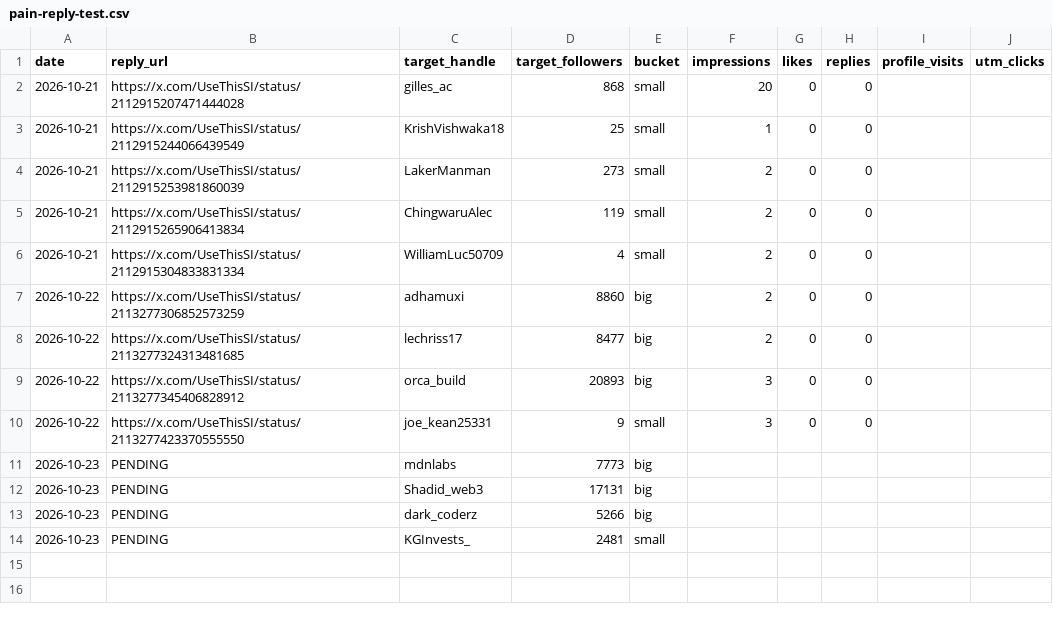
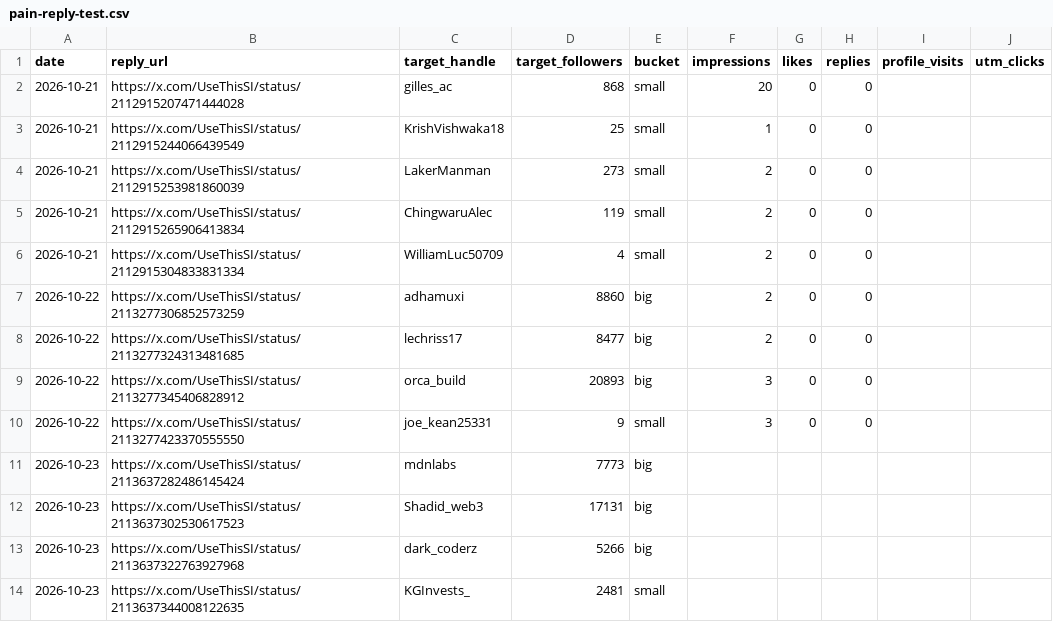
Before and after one commit to bfurry3/usethissi, a CSV file: ops/pain-reply-test.csv, drawn as a sheet.

```diff
--- a/ops/pain-reply-test.csv
+++ b/ops/pain-reply-test.csv
@@ -10,5 +10,5 @@ date,reply_url,target_handle,target_followers,bucket,impressions,likes,replies,p
 2026-10-22,https://x.com/UseThisSI/status/2113277423370555550,joe_kean25331,9,small,3,0,0,,
-2026-10-23,PENDING,mdnlabs,7773,big,,,,,
-2026-10-23,PENDING,Shadid_web3,17131,big,,,,,
-2026-10-23,PENDING,dark_coderz,5266,big,,,,,
-2026-10-23,PENDING,KGInvests_,2481,small,,,,,
+2026-10-23,https://x.com/UseThisSI/status/2113637282486145424,mdnlabs,7773,big,,,,,
+2026-10-23,https://x.com/UseThisSI/status/2113637302530617523,Shadid_web3,17131,big,,,,,
+2026-10-23,https://x.com/UseThisSI/status/2113637322763927968,dark_coderz,5266,big,,,,,
+2026-10-23,https://x.com/UseThisSI/status/2113637344008122635,KGInvests_,2481,small,,,,,
```
Also changed, not shown: 8 other files.
